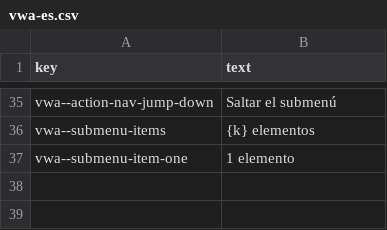
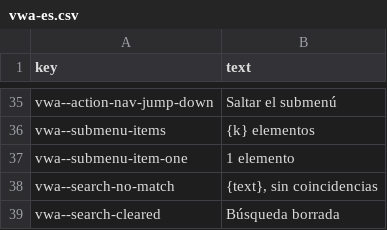
Before and after one commit to rashadnaqeeb/void-war-access, a CSV file: src/lang/vwa-es.csv, drawn as a sheet; only a part is shown, gaps mark what is left out.

```diff
--- a/src/lang/vwa-es.csv
+++ b/src/lang/vwa-es.csv
@@ -37 +37,3 @@ vwa--submenu-items,{k} elementos
 vwa--submenu-item-one,1 elemento
+vwa--search-no-match,"{text}, sin coincidencias"
+vwa--search-cleared,Búsqueda borrada
```
Also changed, not shown: src/lang/vwa-de.csv, src/lang/vwa-en.csv, 10 other files.
